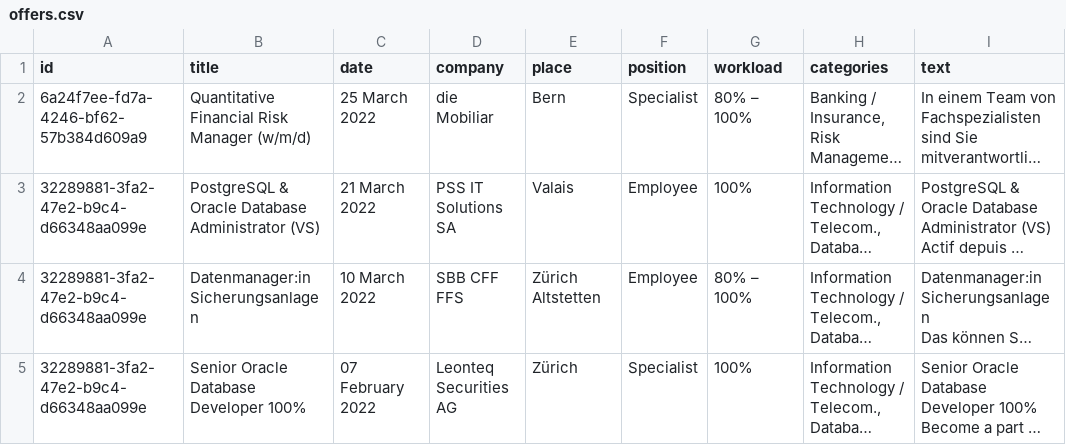
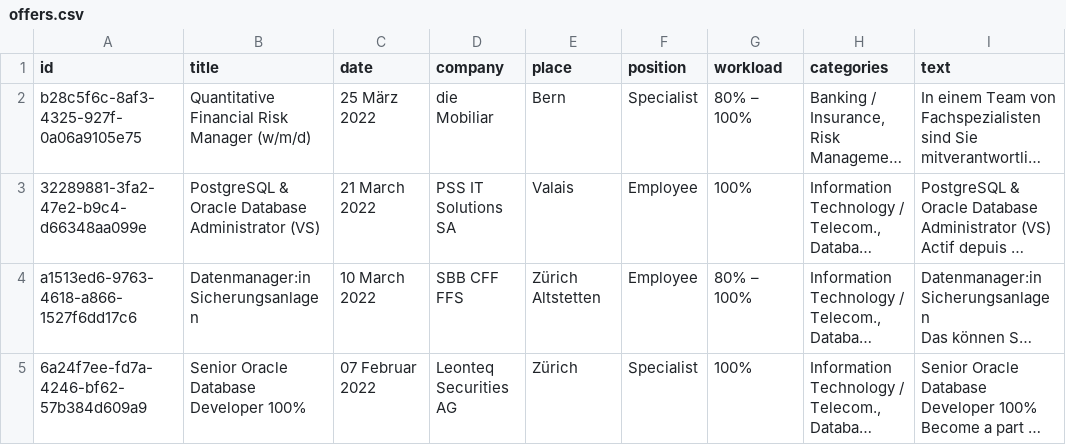
Before and after one commit to isabelvonah/skills, a CSV file: offers.csv, drawn as a sheet; long unchanged cells end in …; the diff names each change by its address in the sheet, - before the commit and + after, or states it on an @@ line.

```diff
--- a/offers.csv
+++ b/offers.csv
-A2 (id): 6a24f7ee-fd7a-4246-bf62-57b384d609a9
+A2 (id): b28c5f6c-8af3-4325-927f-0a06a9105e75
-C2 (date): 25 March 2022
+C2 (date): 25 März 2022
-A4 (id): 32289881-3fa2-47e2-b9c4-d66348aa099e
+A4 (id): a1513ed6-9763-4618-a866-1527f6dd17c6
-A5 (id): 32289881-3fa2-47e2-b9c4-d66348aa099e
+A5 (id): 6a24f7ee-fd7a-4246-bf62-57b384d609a9
-C5 (date): 07 February 2022
+C5 (date): 07 Februar 2022
```
Also changed, not shown: 3 other files.
